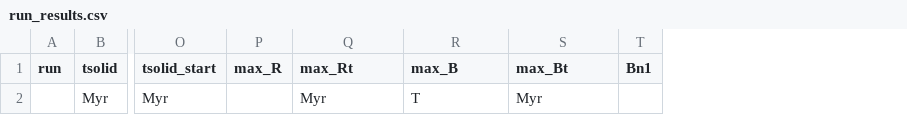
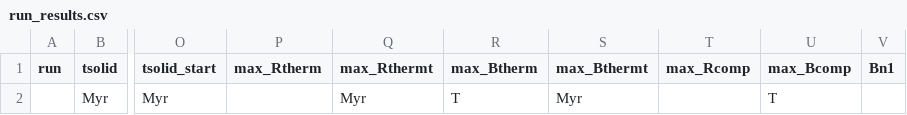
Before and after one commit to Hannah-RS/planetesimal-magnetic-history, a CSV file: Templates/run_results.csv, drawn as a sheet; only a part is shown, gaps mark what is left out; removed rows and columns are numbered as before the commit, all else as after; the diff names each change by its address in the sheet, - before the commit and + after, or states it on an @@ line.

```diff
--- a/Templates/run_results.csv
+++ b/Templates/run_results.csv
-column P (max_R), empty
+column P (max_Rtherm), empty
+column T (max_Rcomp), empty
+column U (max_Bcomp), row 2: T
-Q1: max_Rt
+Q1: max_Rthermt
-R1: max_B
+R1: max_Btherm
-S1: max_Bt
+S1: max_Bthermt
```
Also changed, not shown: all_sucess_info.csv, 1 other file.
